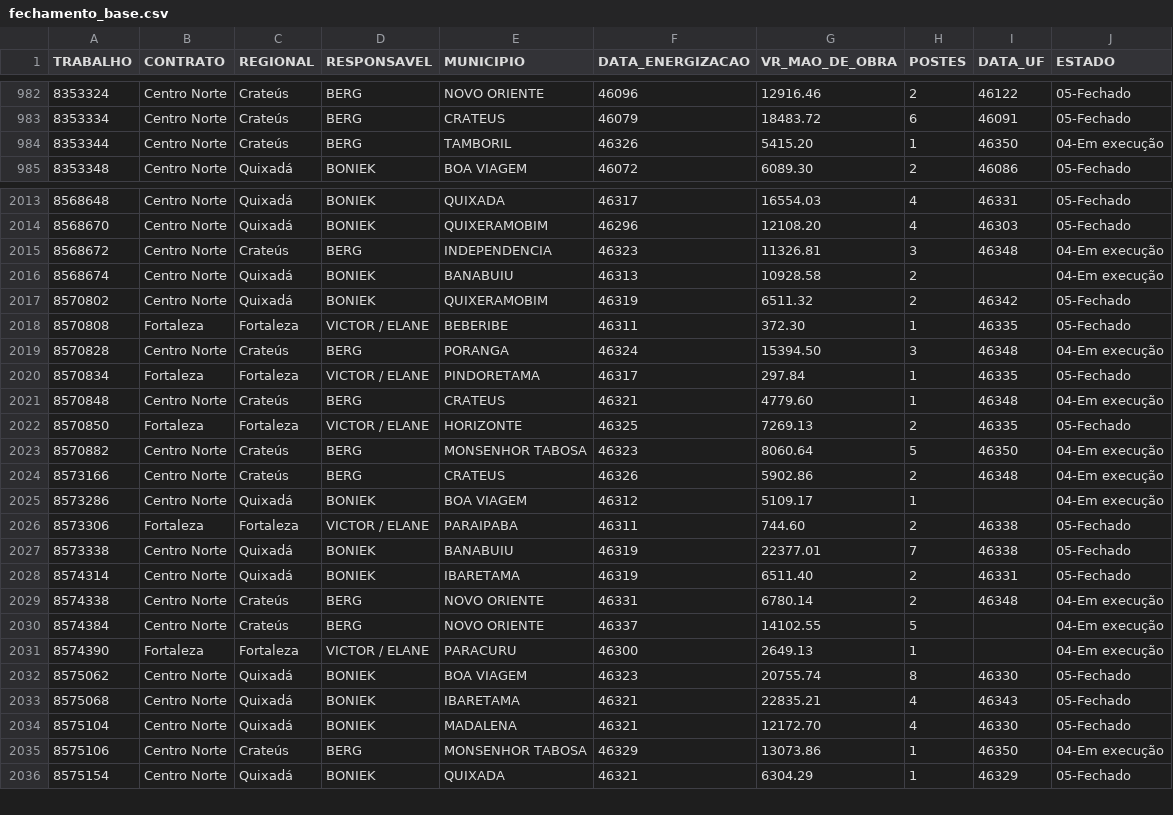
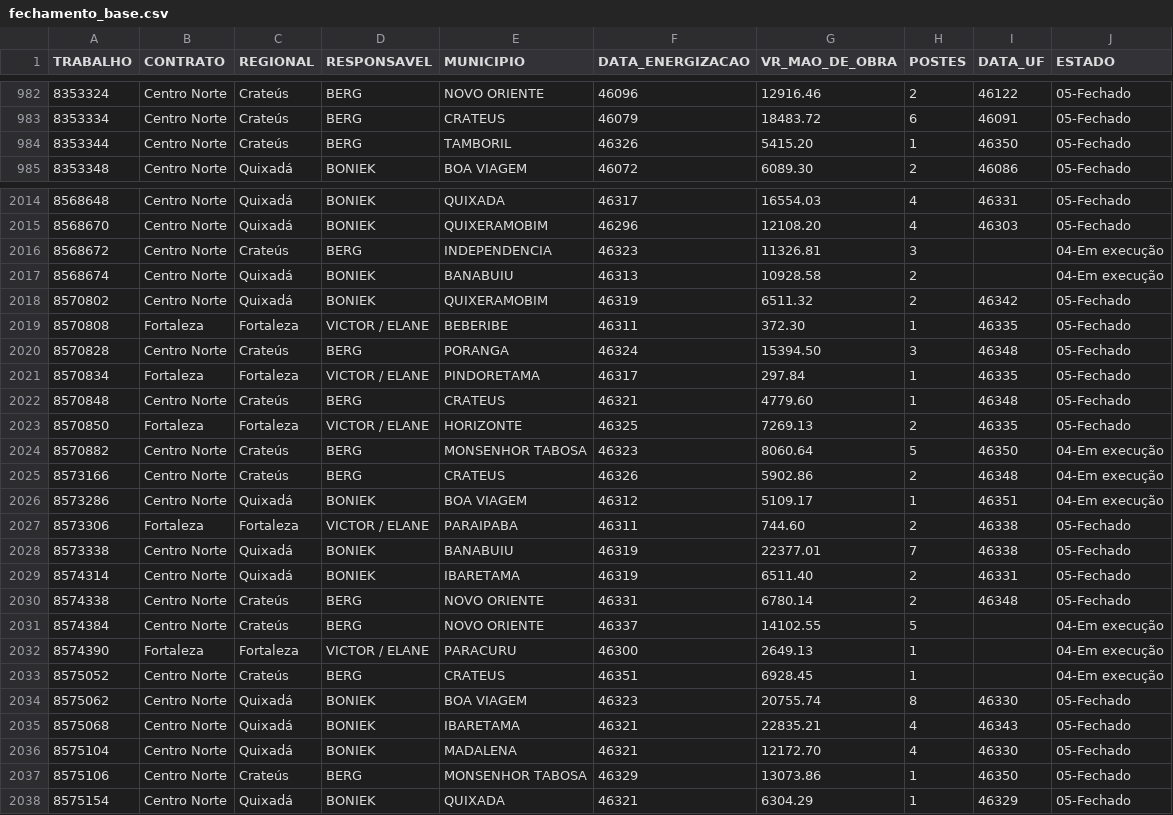
Before and after one commit to proenergy-cn/painel-obras, a CSV file: fechamento_base.csv, drawn as a sheet; only a part is shown, gaps mark what is left out; the diff covers the shown part only.

```diff
--- a/fechamento_base.csv
+++ b/fechamento_base.csv
@@ -983,3 +983,3 @@ TRABALHO,CONTRATO,REGIONAL,RESPONSAVEL,MUNICIPIO,DATA_ENERGIZACAO,VR_MAO_DE_OBRA
 8353334,Centro Norte,Crateús,BERG,CRATEUS,46079,18483.72,6,46091,05-Fechado
-8353344,Centro Norte,Crateús,BERG,TAMBORIL,46326,5415.20,1,46350,04-Em execução
+8353344,Centro Norte,Crateús,BERG,TAMBORIL,46326,5415.20,1,46350,05-Fechado
 8353348,Centro Norte,Quixadá,BONIEK,BOA VIAGEM,46072,6089.30,2,46086,05-Fechado
@@ -2014,3 +2015,3 @@ TRABALHO,CONTRATO,REGIONAL,RESPONSAVEL,MUNICIPIO,DATA_ENERGIZACAO,VR_MAO_DE_OBRA
 8568670,Centro Norte,Quixadá,BONIEK,QUIXERAMOBIM,46296,12108.20,4,46303,05-Fechado
-8568672,Centro Norte,Crateús,BERG,INDEPENDENCIA,46323,11326.81,3,46348,04-Em execução
+8568672,Centro Norte,Crateús,BERG,INDEPENDENCIA,46323,11326.81,3,,04-Em execução
 8568674,Centro Norte,Quixadá,BONIEK,BANABUIU,46313,10928.58,2,,04-Em execução
@@ -2018,5 +2019,5 @@ TRABALHO,CONTRATO,REGIONAL,RESPONSAVEL,MUNICIPIO,DATA_ENERGIZACAO,VR_MAO_DE_OBRA
 8570808,Fortaleza,Fortaleza,VICTOR / ELANE,BEBERIBE,46311,372.30,1,46335,05-Fechado
-8570828,Centro Norte,Crateús,BERG,PORANGA,46324,15394.50,3,46348,04-Em execução
+8570828,Centro Norte,Crateús,BERG,PORANGA,46324,15394.50,3,46348,05-Fechado
 8570834,Fortaleza,Fortaleza,VICTOR / ELANE,PINDORETAMA,46317,297.84,1,46335,05-Fechado
-8570848,Centro Norte,Crateús,BERG,CRATEUS,46321,4779.60,1,46348,04-Em execução
+8570848,Centro Norte,Crateús,BERG,CRATEUS,46321,4779.60,1,46348,05-Fechado
 8570850,Fortaleza,Fortaleza,VICTOR / ELANE,HORIZONTE,46325,7269.13,2,46335,05-Fechado
@@ -2024,3 +2025,3 @@ TRABALHO,CONTRATO,REGIONAL,RESPONSAVEL,MUNICIPIO,DATA_ENERGIZACAO,VR_MAO_DE_OBRA
 8573166,Centro Norte,Crateús,BERG,CRATEUS,46326,5902.86,2,46348,04-Em execução
-8573286,Centro Norte,Quixadá,BONIEK,BOA VIAGEM,46312,5109.17,1,,04-Em execução
+8573286,Centro Norte,Quixadá,BONIEK,BOA VIAGEM,46312,5109.17,1,46351,04-Em execução
 8573306,Fortaleza,Fortaleza,VICTOR / ELANE,PARAIPABA,46311,744.60,2,46338,05-Fechado
@@ -2028,5 +2029,6 @@ TRABALHO,CONTRATO,REGIONAL,RESPONSAVEL,MUNICIPIO,DATA_ENERGIZACAO,VR_MAO_DE_OBRA
 8574314,Centro Norte,Quixadá,BONIEK,IBARETAMA,46319,6511.40,2,46331,05-Fechado
-8574338,Centro Norte,Crateús,BERG,NOVO ORIENTE,46331,6780.14,2,46348,04-Em execução
+8574338,Centro Norte,Crateús,BERG,NOVO ORIENTE,46331,6780.14,2,46348,05-Fechado
 8574384,Centro Norte,Crateús,BERG,NOVO ORIENTE,46337,14102.55,5,,04-Em execução
 8574390,Fortaleza,Fortaleza,VICTOR / ELANE,PARACURU,46300,2649.13,1,,04-Em execução
+8575052,Centro Norte,Crateús,BERG,CRATEUS,46351,6928.45,1,,04-Em execução
 8575062,Centro Norte,Quixadá,BONIEK,BOA VIAGEM,46323,20755.74,8,46330,05-Fechado
@@ -2034,3 +2036,3 @@ TRABALHO,CONTRATO,REGIONAL,RESPONSAVEL,MUNICIPIO,DATA_ENERGIZACAO,VR_MAO_DE_OBRA
 8575104,Centro Norte,Quixadá,BONIEK,MADALENA,46321,12172.70,4,46330,05-Fechado
-8575106,Centro Norte,Crateús,BERG,MONSENHOR TABOSA,46329,13073.86,1,46350,04-Em execução
+8575106,Centro Norte,Crateús,BERG,MONSENHOR TABOSA,46329,13073.86,1,46350,05-Fechado
 8575154,Centro Norte,Quixadá,BONIEK,QUIXADA,46321,6304.29,1,46329,05-Fechado
```
Also changed, not shown: 13 added rows and 28 edited cells elsewhere in this file, 1 other file.
